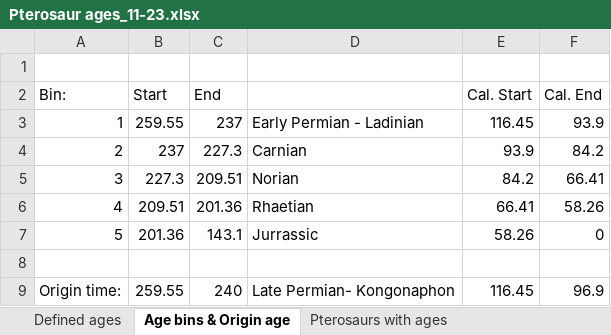
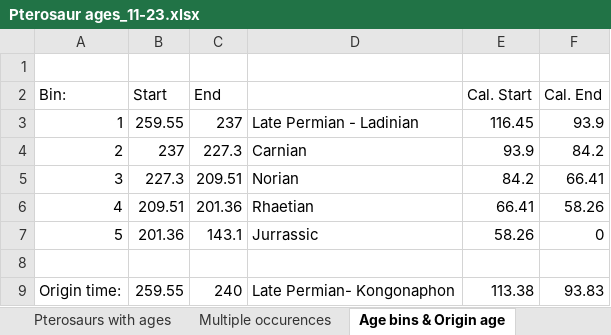
Before and after one commit to TheRapto/PterosaurPhylogeny, an Excel workbook: BEAST2/Ptero's/Data/Pterosaur ages_11-23.xlsx, sheet Age bins & Origin age, drawn as a sheet; values as stored, in another font and other column widths than the file's, no borders; the diff names each change by its address in the sheet, - before the commit and + after, or states it on an @@ line.

```diff
--- a/BEAST2/Ptero's/Data/Pterosaur ages_11-23.xlsx (sheet Age bins & Origin age)
+++ b/BEAST2/Ptero's/Data/Pterosaur ages_11-23.xlsx (sheet Age bins & Origin age)
+sheet tab: Multiple occurences
@@ sheet tab order changed: Pterosaurs with ages | Multiple occurences | Age bins & Origin age @@
-D3: Early Permian - Ladinian
+D3: Late Permian - Ladinian
-E9 (Cal. Start): 116.45
+E9 (Cal. Start): 113.38
-F9 (Cal. End): 96.9
+F9 (Cal. End): 93.83
```
Also changed, not shown: sheet Median ages & Calibrated ages, sheet Pterosaurs with ages, sheet Defined ages, other sheet tabs, BEAST2/Ptero's/Data/Older Excels/ptero_occs_2023.xlsx, 27 other files.
